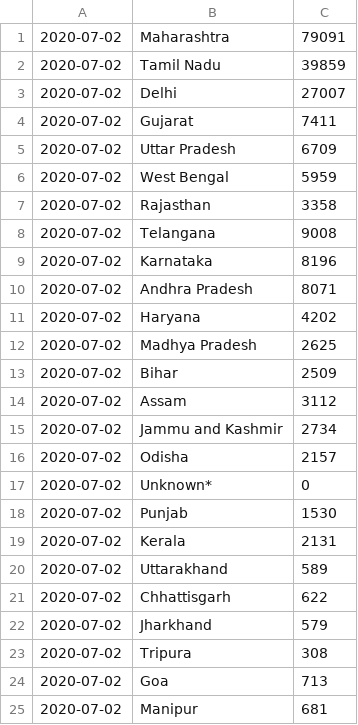
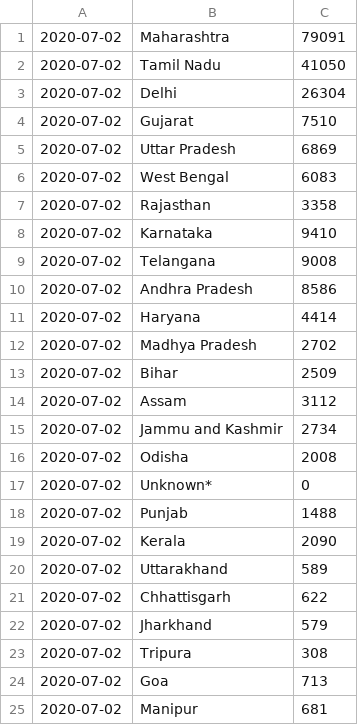
Before and after one commit to AshithaL/CAS, a CSV file: src/Data/data2020-07-02.csv, drawn as a sheet; only a part is shown; the diff covers the shown part only.

```diff
--- a/src/Data/data2020-07-02.csv
+++ b/src/Data/data2020-07-02.csv
@@ -1,13 +1,13 @@
 2020-07-02,Maharashtra,79091
-2020-07-02,Tamil Nadu,39859
-2020-07-02,Delhi,27007
-2020-07-02,Gujarat,7411
-2020-07-02,Uttar Pradesh,6709
-2020-07-02,West Bengal,5959
+2020-07-02,Tamil Nadu,41050
+2020-07-02,Delhi,26304
+2020-07-02,Gujarat,7510
+2020-07-02,Uttar Pradesh,6869
+2020-07-02,West Bengal,6083
 2020-07-02,Rajasthan,3358
+2020-07-02,Karnataka,9410
 2020-07-02,Telangana,9008
-2020-07-02,Karnataka,8196
-2020-07-02,Andhra Pradesh,8071
-2020-07-02,Haryana,4202
-2020-07-02,Madhya Pradesh,2625
+2020-07-02,Andhra Pradesh,8586
+2020-07-02,Haryana,4414
+2020-07-02,Madhya Pradesh,2702
 2020-07-02,Bihar,2509
@@ -15,6 +15,6 @@
 2020-07-02,Jammu and Kashmir,2734
-2020-07-02,Odisha,2157
+2020-07-02,Odisha,2008
 2020-07-02,Unknown*,0
-2020-07-02,Punjab,1530
-2020-07-02,Kerala,2131
+2020-07-02,Punjab,1488
+2020-07-02,Kerala,2090
 2020-07-02,Uttarakhand,589
```
Also changed, not shown: 1 added row, 1 removed row and 6 edited cells elsewhere in this file, 11 other files.
